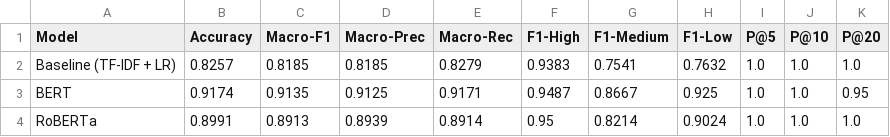
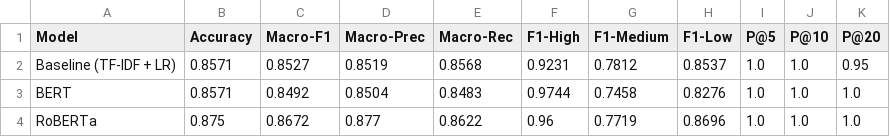
Before and after one commit to sofiasanjose/Notification-Priority-Classification-Using-Semantic-Analysis, a CSV file: results/results_table.csv, drawn as a sheet.

```diff
--- a/results/results_table.csv
+++ b/results/results_table.csv
@@ -1,4 +1,4 @@
 Model,Accuracy,Macro-F1,Macro-Prec,Macro-Rec,F1-High,F1-Medium,F1-Low,P@5,P@10,P@20
-Baseline (TF-IDF + LR),0.8257,0.8185,0.8185,0.8279,0.9383,0.7541,0.7632,1.0,1.0,1.0
-BERT,0.9174,0.9135,0.9125,0.9171,0.9487,0.8667,0.925,1.0,1.0,0.95
-RoBERTa,0.8991,0.8913,0.8939,0.8914,0.95,0.8214,0.9024,1.0,1.0,1.0
+Baseline (TF-IDF + LR),0.8571,0.8527,0.8519,0.8568,0.9231,0.7812,0.8537,1.0,1.0,0.95
+BERT,0.8571,0.8492,0.8504,0.8483,0.9744,0.7458,0.8276,1.0,1.0,1.0
+RoBERTa,0.875,0.8672,0.877,0.8622,0.96,0.7719,0.8696,1.0,1.0,1.0
```
Also changed, not shown: data/processed/notifications_test.csv, data/processed/notifications_train.csv, 40 other files.
